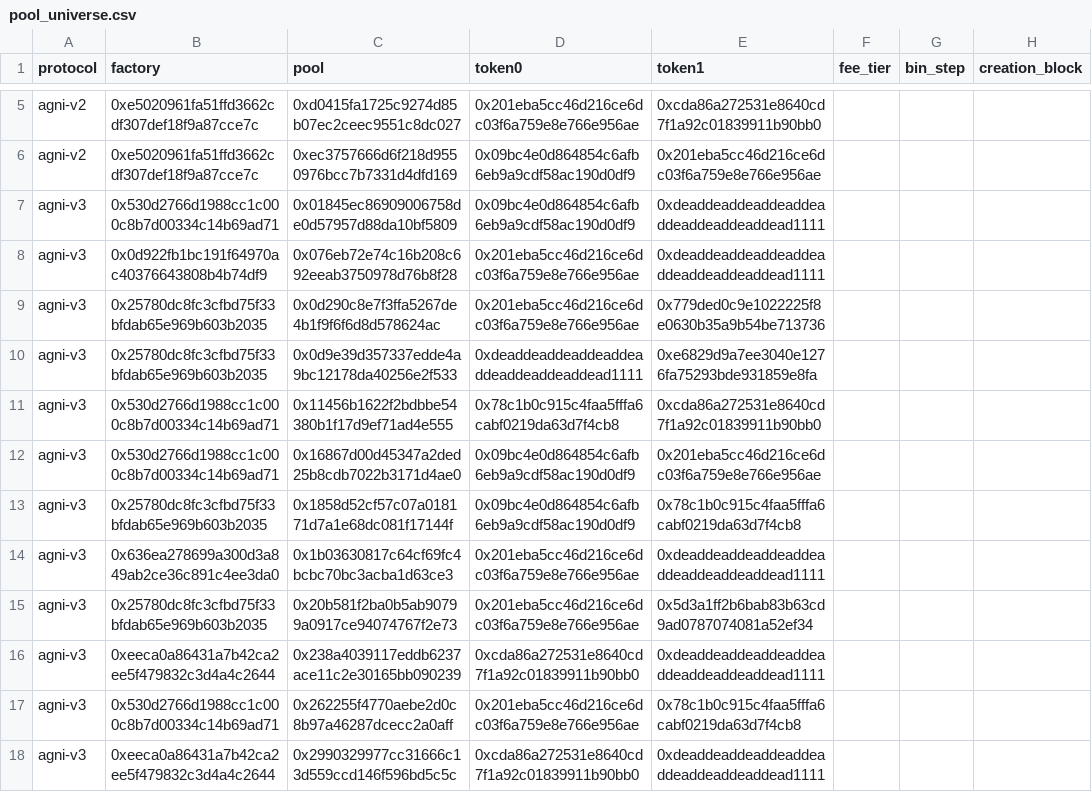
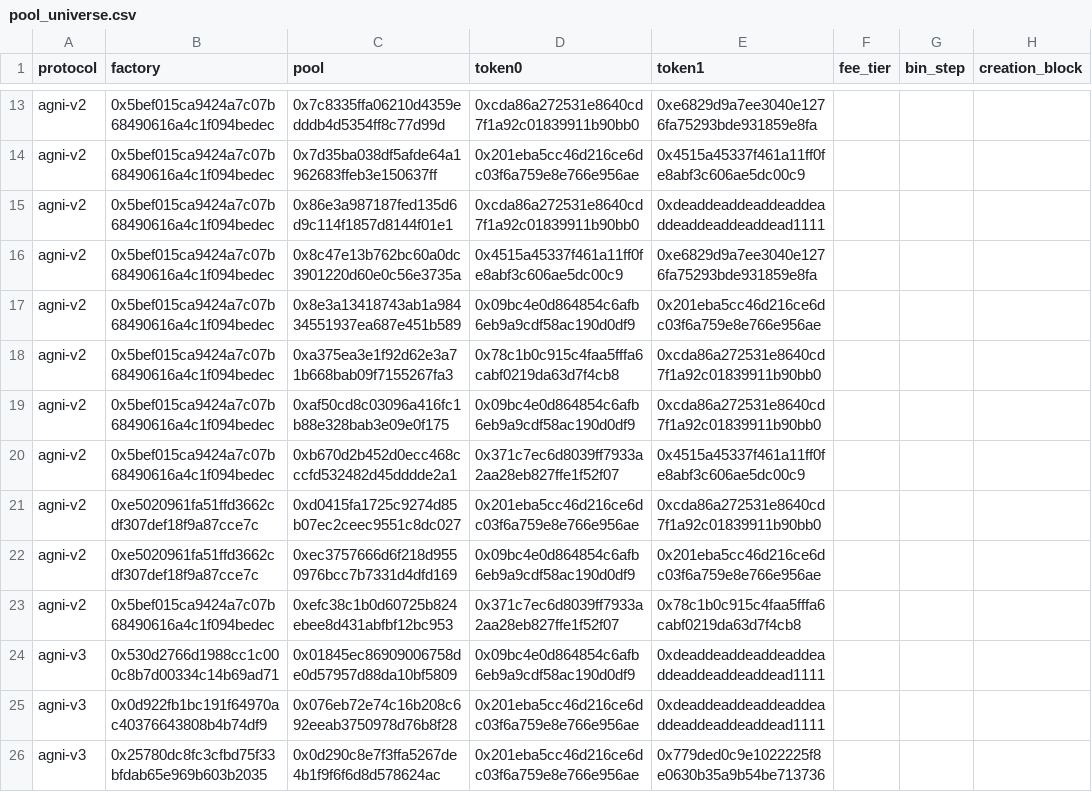
Before and after one commit to Whisker17/arbitrage-bot-v3, a CSV file: data/pool_universe.csv, drawn as a sheet; only a part is shown, gaps mark what is left out; the shorter side is filled out with more unchanged rows; the diff covers the shown part only; the diff names each change by its address in the sheet, - before the commit and + after, or states it on an @@ line.

Commit message:
[0.2.2] feat(WHI-1413): regenerate universe @98969898 with Merchant Moe V1 classic (151 pools, +17 Moe V1, +4 LB); CSV + meta + pin together

```diff
--- a/data/pool_universe.csv
+++ b/data/pool_universe.csv
+row 13: agni-v2 | 0x5bef015ca9424a7c07b68490616a4c1f094bedec | 0x7c8335ffa06210d4359edddb4d5354ff8c77d99d | 0xcda86a272531e8640cd7f1a92c01839911b90bb0 | 0xe6829d9a7ee3040e1276fa75293bde931859e8fa
+row 14: agni-v2 | 0x5bef015ca9424a7c07b68490616a4c1f094bedec | 0x7d35ba038df5afde64a1962683ffeb3e150637ff | 0x201eba5cc46d216ce6dc03f6a759e8e766e956ae | 0x4515a45337f461a11ff0fe8abf3c606ae5dc00c9
+row 15: agni-v2 | 0x5bef015ca9424a7c07b68490616a4c1f094bedec | 0x86e3a987187fed135d6d9c114f1857d8144f01e1 | 0xcda86a272531e8640cd7f1a92c01839911b90bb0 | 0xdeaddeaddeaddeaddeaddeaddeaddeaddead1111
+row 16: agni-v2 | 0x5bef015ca9424a7c07b68490616a4c1f094bedec | 0x8c47e13b762bc60a0dc3901220d60e0c56e3735a | 0x4515a45337f461a11ff0fe8abf3c606ae5dc00c9 | 0xe6829d9a7ee3040e1276fa75293bde931859e8fa
+row 17: agni-v2 | 0x5bef015ca9424a7c07b68490616a4c1f094bedec | 0x8e3a13418743ab1a98434551937ea687e451b589 | 0x09bc4e0d864854c6afb6eb9a9cdf58ac190d0df9 | 0x201eba5cc46d216ce6dc03f6a759e8e766e956ae
+row 18: agni-v2 | 0x5bef015ca9424a7c07b68490616a4c1f094bedec | 0xa375ea3e1f92d62e3a71b668bab09f7155267fa3 | 0x78c1b0c915c4faa5fffa6cabf0219da63d7f4cb8 | 0xcda86a272531e8640cd7f1a92c01839911b90bb0
+row 19: agni-v2 | 0x5bef015ca9424a7c07b68490616a4c1f094bedec | 0xaf50cd8c03096a416fc1b88e328bab3e09e0f175 | 0x09bc4e0d864854c6afb6eb9a9cdf58ac190d0df9 | 0xcda86a272531e8640cd7f1a92c01839911b90bb0
+row 20: agni-v2 | 0x5bef015ca9424a7c07b68490616a4c1f094bedec | 0xb670d2b452d0ecc468cccfd532482d45dddde2a1 | 0x371c7ec6d8039ff7933a2aa28eb827ffe1f52f07 | 0x4515a45337f461a11ff0fe8abf3c606ae5dc00c9
+row 23: agni-v2 | 0x5bef015ca9424a7c07b68490616a4c1f094bedec | 0xefc38c1b0d60725b824ebee8d431abfbf12bc953 | 0x371c7ec6d8039ff7933a2aa28eb827ffe1f52f07 | 0x78c1b0c915c4faa5fffa6cabf0219da63d7f4cb8
```
Also changed, not shown: 12 added rows elsewhere in this file, 3 other files.
